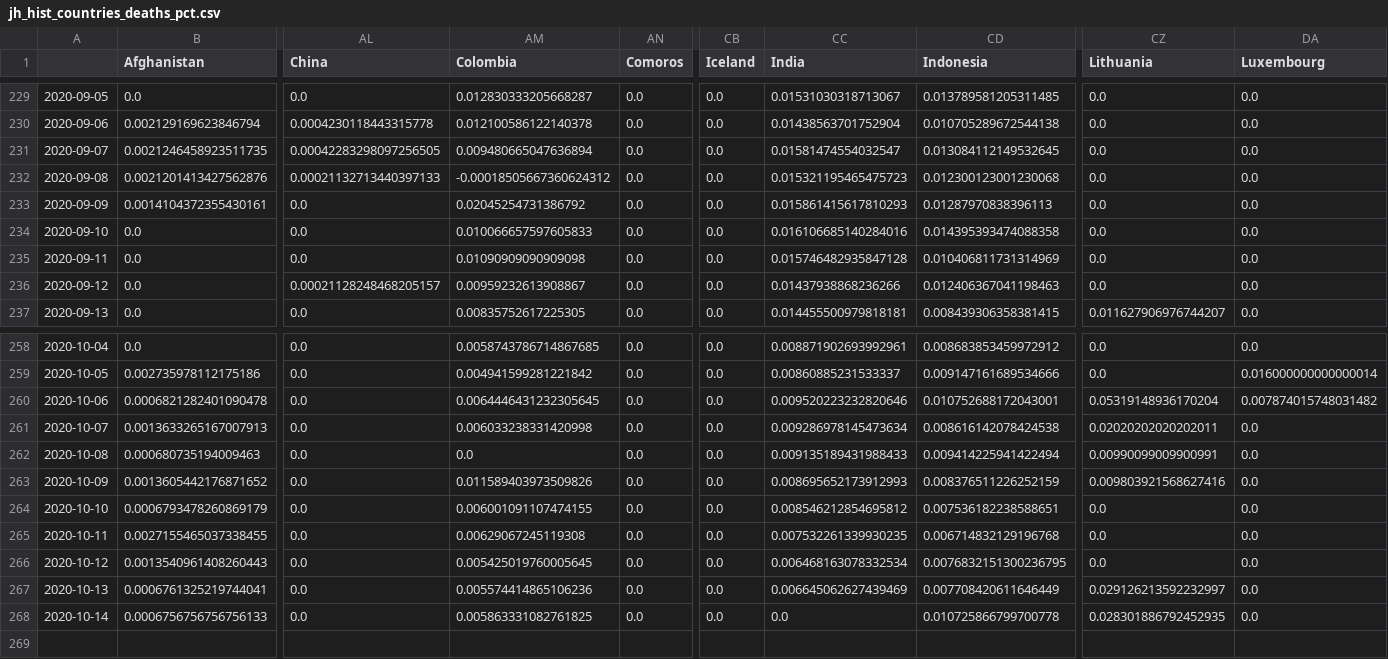
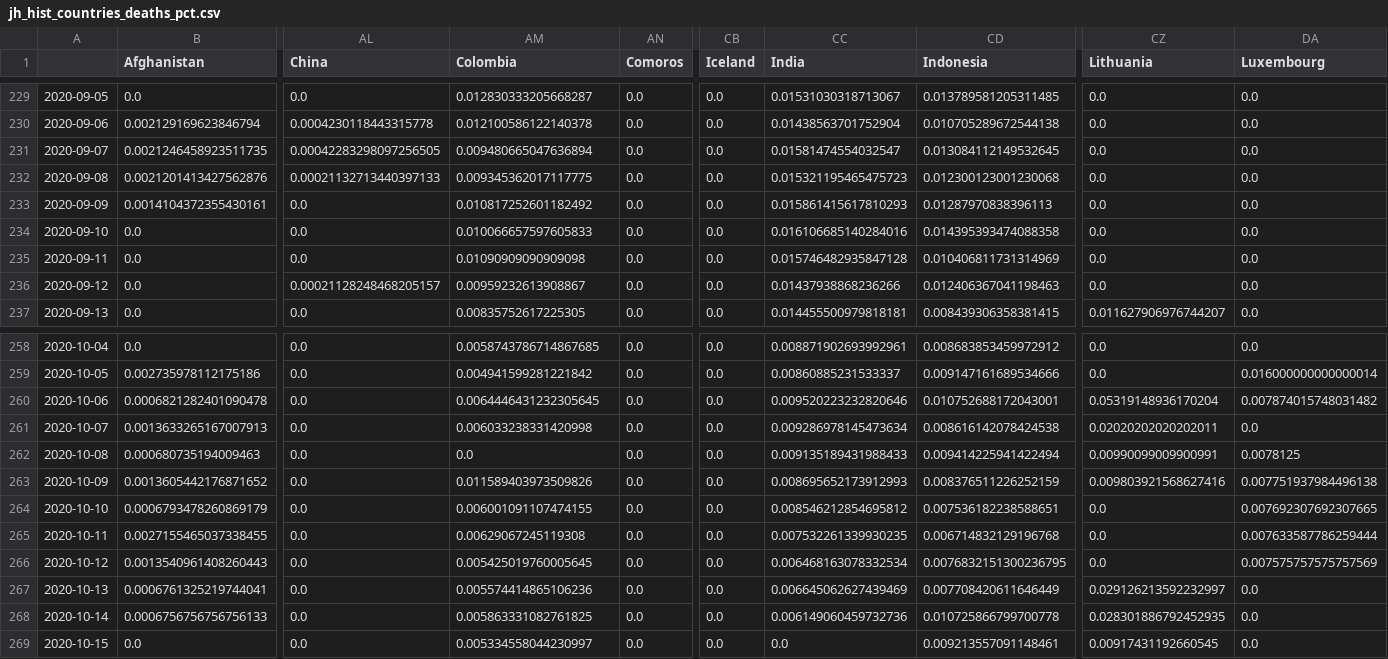
Before and after one commit to BrianLDev/Covid19_Analytics, a CSV file: Datasets/JH/jh_hist_countries_deaths_pct.csv, drawn as a sheet; only a part is shown, gaps mark what is left out; rows hold the shown columns only; the diff names each change by its address in the sheet, - before the commit and + after, or states it on an @@ line.

```diff
--- a/Datasets/JH/jh_hist_countries_deaths_pct.csv
+++ b/Datasets/JH/jh_hist_countries_deaths_pct.csv
-AM232 (Colombia): -0.00018505667360624312
+AM232 (Colombia): 0.009345362017117775
-AM233 (Colombia): 0.02045254731386792
+AM233 (Colombia): 0.010817252601182492
-DA262 (Luxembourg): 0.0
+DA262 (Luxembourg): 0.0078125
-DA263 (Luxembourg): 0.0
+DA263 (Luxembourg): 0.007751937984496138
-DA264 (Luxembourg): 0.0
+DA264 (Luxembourg): 0.007692307692307665
-DA265 (Luxembourg): 0.0
+DA265 (Luxembourg): 0.007633587786259444
-DA266 (Luxembourg): 0.0
+DA266 (Luxembourg): 0.007575757575757569
-CC268 (India): 0.0
+CC268 (India): 0.006149060459732736
+row 269: 2020-10-15 | 0.0 | 0.0 | 0.005334558044230997 | 0.0 | 0.0 | 0.0 | 0.009213557091148461 | 0.00917431192660545 | 0.0
```
Also changed, not shown: Datasets/JH/jh_hist_countries_cases_pct.csv, Datasets/JH/jh_hist_countries_cases_pct_ewma.csv, 23 other files.
